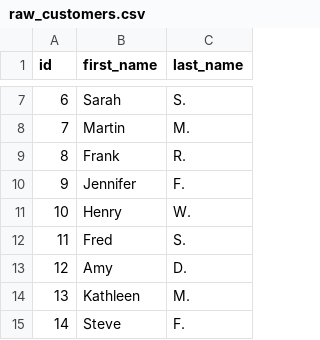
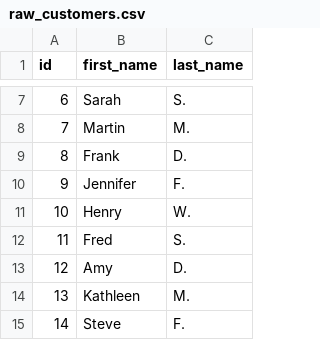
Before and after one commit to schottj/jaffle_shop, a CSV file: data/raw_customers.csv, drawn as a sheet; only a part is shown, gaps mark what is left out.

Commit message:
test

```diff
--- a/data/raw_customers.csv
+++ b/data/raw_customers.csv
@@ -8,3 +8,3 @@ id,first_name,last_name
 7,Martin,M.
-8,Frank,R.
+8,Frank,D.
 9,Jennifer,F.
```
